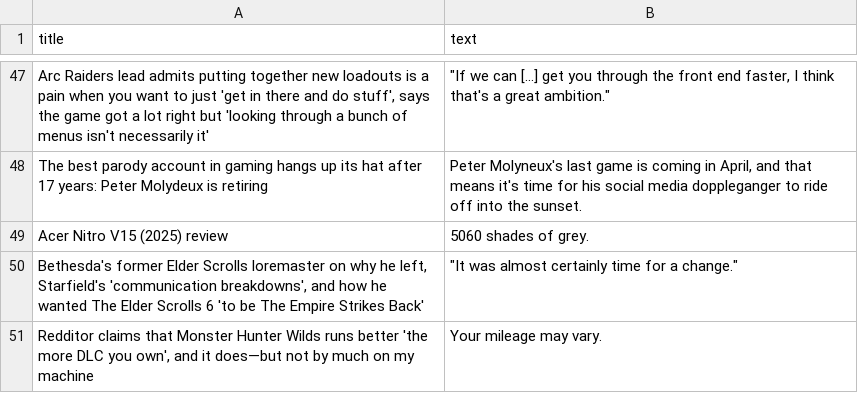
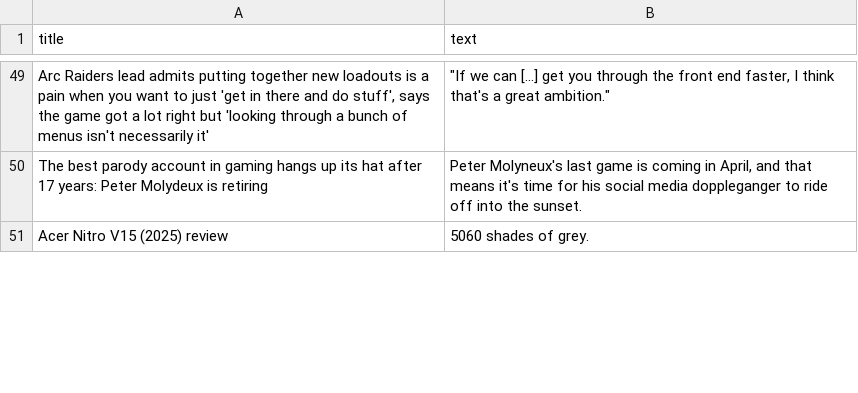
Before and after one commit to ROHIT05-ENG/gaming-news-project, a CSV file: data/evidence/evidence_clean.csv, drawn as a sheet; only a part is shown, gaps mark what is left out; the diff covers the shown part only.

```diff
--- a/data/evidence/evidence_clean.csv
+++ b/data/evidence/evidence_clean.csv
@@ -49,3 +51 @@ The best parody account in gaming hangs up its hat after 17 years: Peter Molydeu
 Acer Nitro V15 (2025) review,5060 shades of grey.
-"Bethesda's former Elder Scrolls loremaster on why he left, Starfield's 'communication breakdowns', and how he wanted The Elder Scrolls 6 'to be The Empire Strikes Back'","""It was almost certainly time for a change."""
-"Redditor claims that Monster Hunter Wilds runs better 'the more DLC you own', and it does—but not by much on my machine",Your mileage may vary.
```
Also changed, not shown: 4 added rows and 2 removed rows elsewhere in this file, data/evidence/evidence_raw.csv.
